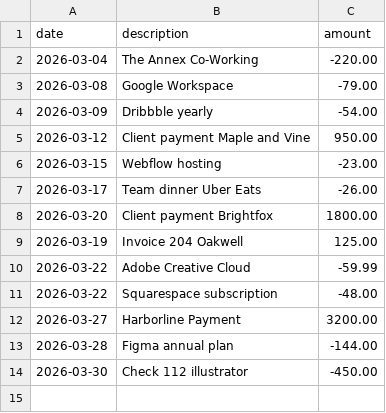
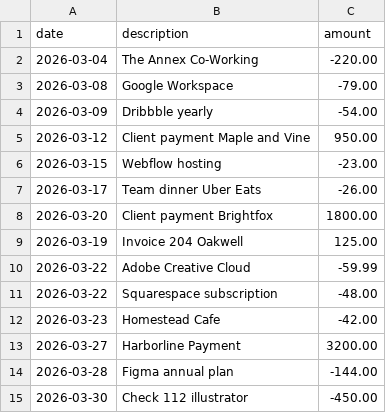
Before and after one commit to ligin23/reconly, a CSV file: public/samples/ledger-march2026.csv, drawn as a sheet.

```diff
--- a/public/samples/ledger-march2026.csv
+++ b/public/samples/ledger-march2026.csv
@@ -11,2 +11,3 @@ date,description,amount
 2026-03-22,Squarespace subscription,-48.00
+2026-03-23,Homestead Cafe,-42.00
 2026-03-27,Harborline Payment,3200.00
```
Also changed, not shown: public/samples/bank-march2026.csv, 41 other files.
